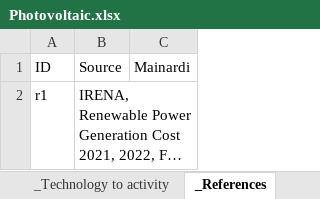
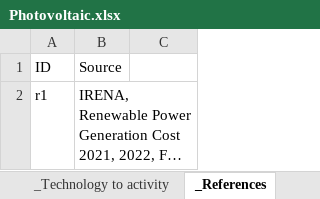
Before and after one commit to fcalabroni/GreenTechs, an Excel workbook: Support data/Photovoltaic.xlsx, sheet _References, drawn as a sheet; long unchanged cells end in …; values as stored, in another font and other column widths than the file's, no borders; the diff names each change by its address in the sheet, - before the commit and + after, or states it on an @@ line.

```diff
--- a/Support data/Photovoltaic.xlsx (sheet _References)
+++ b/Support data/Photovoltaic.xlsx (sheet _References)
-C1: Mainardi
+C1: (empty)
```
Also changed, not shown: sheet Commodity, sheet Subcomponent, Support data/Offshore wind.xlsx, Support data/Onshore wind.xlsx.
